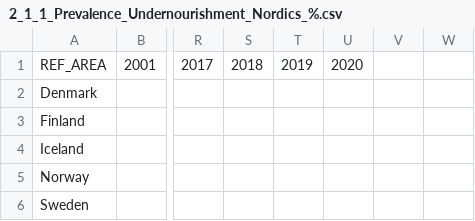
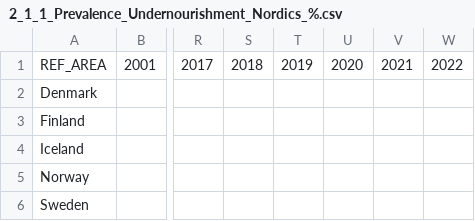
Before and after one commit to Qery-Data/SDG-Datatracker, a CSV file: data/2_1_1_Prevalence_Undernourishment_Nordics_%.csv, drawn as a sheet; only a part is shown, gaps mark what is left out; the diff names each change by its address in the sheet, - before the commit and + after, or states it on an @@ line.

```diff
--- a/data/2_1_1_Prevalence_Undernourishment_Nordics_%.csv
+++ b/data/2_1_1_Prevalence_Undernourishment_Nordics_%.csv
-V1: (empty)
+V1: 2021
-W1: (empty)
+W1: 2022
```
Also changed, not shown: data/2_1_1_Prevalence_Undernourishment_SDG_Regions.csv, data/2_1_1_Prevalence_Undernourishment_SDG_Regions_%.csv, 9 other files.
